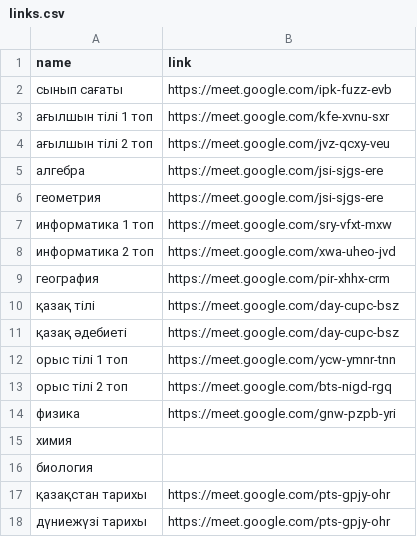
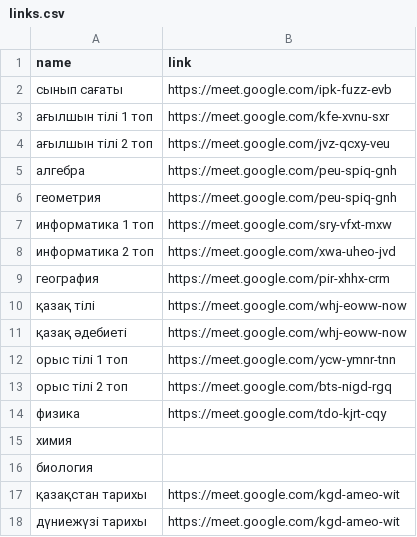
Before and after one commit to SyrymAbdikhan/mySite, a CSV file: static/schedules/11A/links.csv, drawn as a sheet.

Commit message:
links changed

```diff
--- a/static/schedules/11A/links.csv
+++ b/static/schedules/11A/links.csv
@@ -4,4 +4,4 @@ name,link
 ағылшын тілі 2 топ,https://meet.google.com/jvz-qcxy-veu
-алгебра,https://meet.google.com/jsi-sjgs-ere
-геометрия,https://meet.google.com/jsi-sjgs-ere
+алгебра,https://meet.google.com/peu-spiq-gnh
+геометрия,https://meet.google.com/peu-spiq-gnh
 информатика 1 топ,https://meet.google.com/sry-vfxt-mxw
@@ -9,10 +9,10 @@ name,link
 география,https://meet.google.com/pir-xhhx-crm
-қазақ тілі,https://meet.google.com/day-cupc-bsz
-қазақ әдебиеті,https://meet.google.com/day-cupc-bsz
+қазақ тілі,https://meet.google.com/whj-eoww-now
+қазақ әдебиеті,https://meet.google.com/whj-eoww-now
 орыс тілі 1 топ,https://meet.google.com/ycw-ymnr-tnn
 орыс тілі 2 топ,https://meet.google.com/bts-nigd-rgq
-физика,https://meet.google.com/gnw-pzpb-yri
+физика,https://meet.google.com/tdo-kjrt-cqy
 химия,
 биология,
-қазақстан тарихы,https://meet.google.com/pts-gpjy-ohr
-дүниежүзі тарихы,https://meet.google.com/pts-gpjy-ohr
+қазақстан тарихы,https://meet.google.com/kgd-ameo-wit
+дүниежүзі тарихы,https://meet.google.com/kgd-ameo-wit
```
Also changed, not shown: static/schedules/11G'/links.csv.
